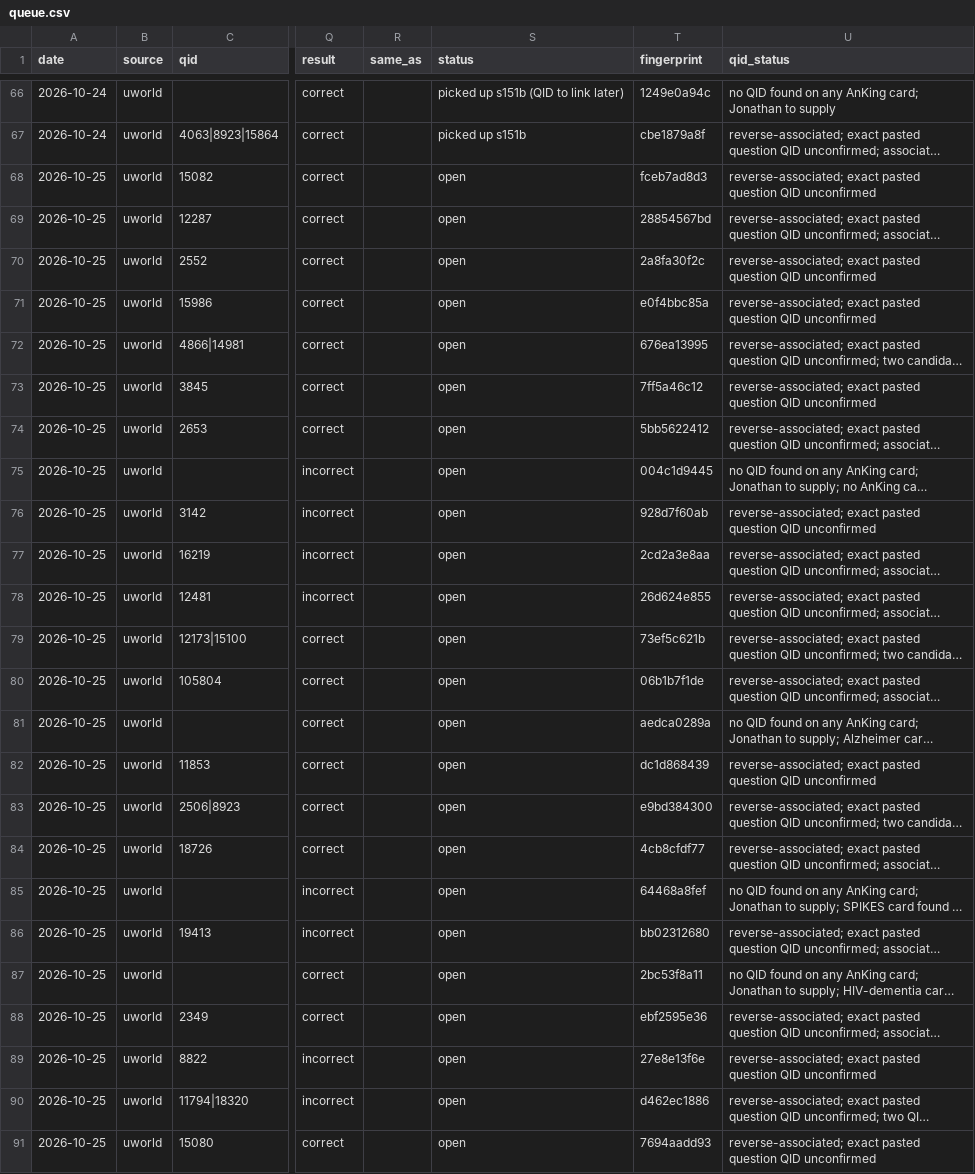
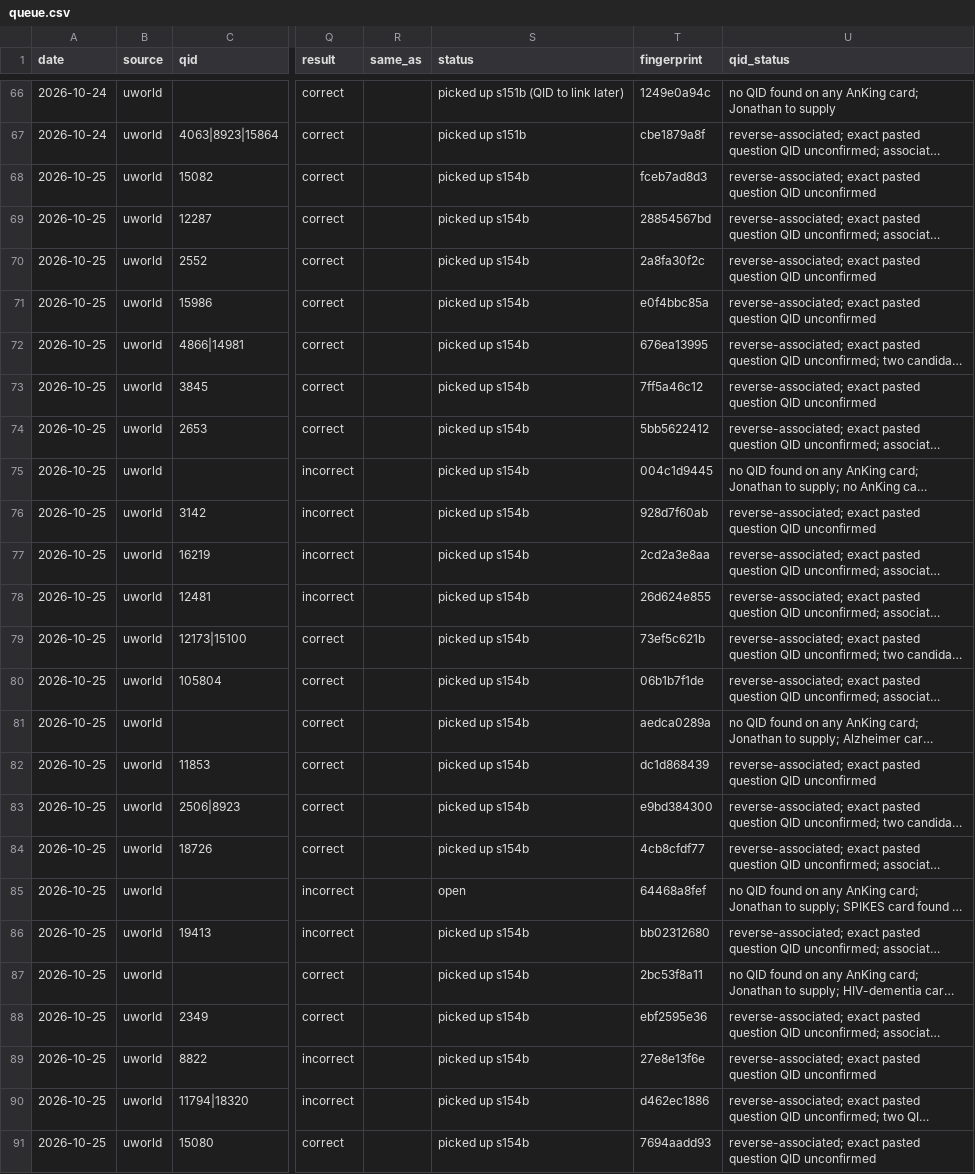
Before and after one commit to DrSaturnn/Step2Haki, a CSV file: workspace/repair/intake/queue.csv, drawn as a sheet; only a part is shown, gaps mark what is left out; long unchanged cells end in …; the diff names each change by its address in the sheet, - before the commit and + after, or states it on an @@ line.

```diff
--- a/workspace/repair/intake/queue.csv
+++ b/workspace/repair/intake/queue.csv
-S68:S84 (status): open
+S68:S84 (status): picked up s154b
-S86:S91 (status): open
+S86:S91 (status): picked up s154b
```
Also changed, not shown: workspace/repair/efficiency/ledger_lead.csv, workspace/repair/efficiency/ledger_spine.csv, 7 other files.
